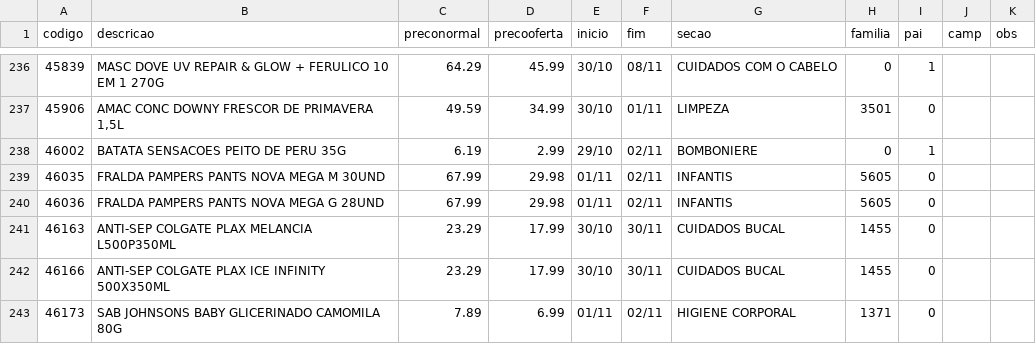
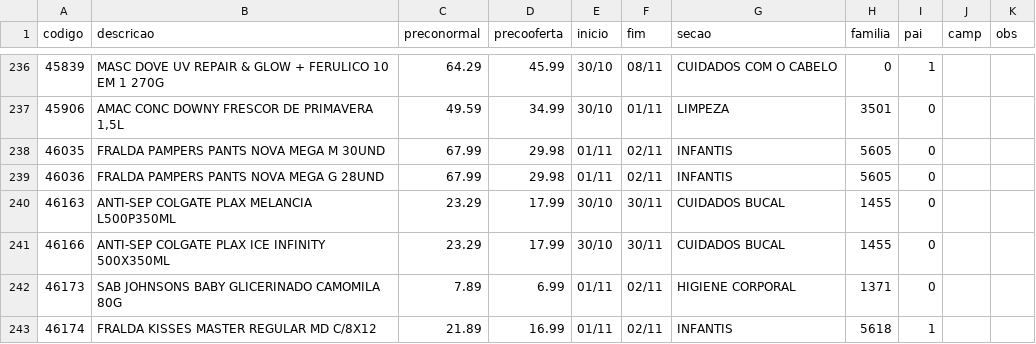
Before and after one commit to luciano504/placas, a CSV file: data/loja3.csv, drawn as a sheet; only a part is shown, gaps mark what is left out; the shorter side is filled out with more unchanged rows; the diff names each change by its address in the sheet, - before the commit and + after, or states it on an @@ line.

```diff
--- a/data/loja3.csv
+++ b/data/loja3.csv
-row 238: 46002 | BATATA SENSACOES PEITO DE PERU 35G | 6.19 | 2.99 | 29/10 | 02/11 | BOMBONIERE | 0 | 1
```
Also changed, not shown: 1 other file.
